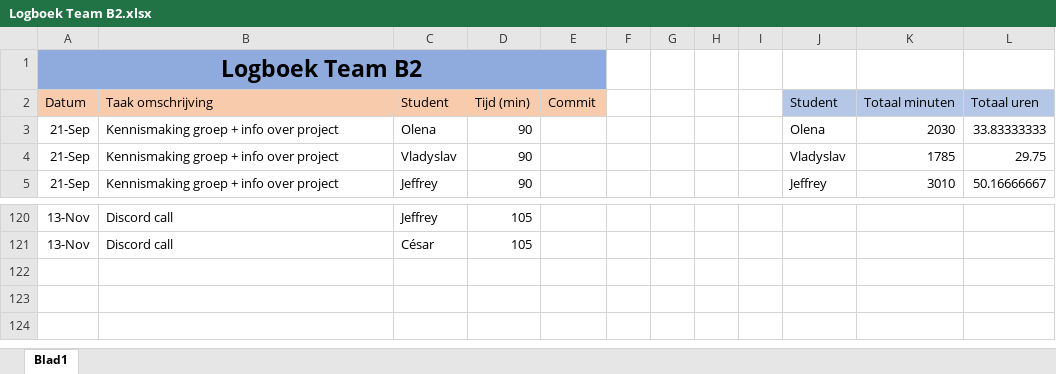
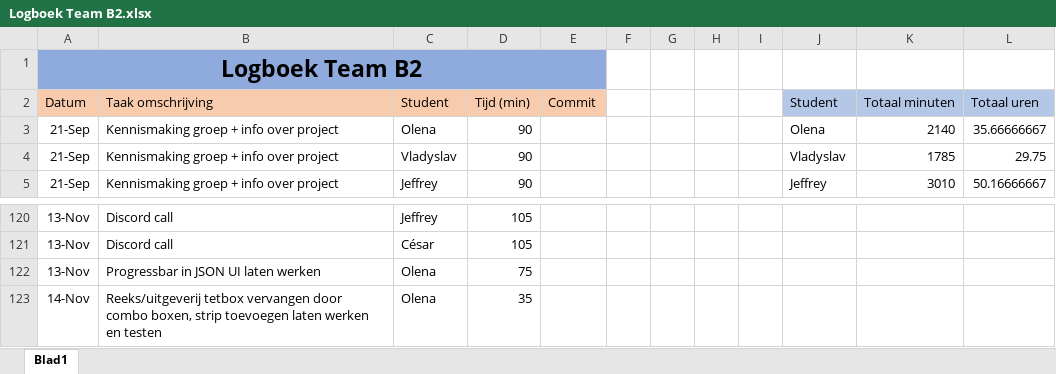
Before and after one commit to projectwerkTeamB2/projectwerk, an Excel workbook: Logboek Team B2.xlsx, sheet Blad1, drawn as a sheet; only a part is shown, gaps mark what is left out; values as stored, in another font and other column widths than the file's, no borders; the diff names each change by its address in the sheet, - before the commit and + after, or states it on an @@ line.

Commit message:
LOGBOEK+ comboboxen in gui

```diff
--- a/Logboek Team B2.xlsx (sheet Blad1)
+++ b/Logboek Team B2.xlsx (sheet Blad1)
-K3 (Totaal minuten): 2030
+K3 (Totaal minuten): 2140
-L3 (Totaal uren): 33.83333333
+L3 (Totaal uren): 35.66666667
+row 122: 13-Nov | Progressbar in JSON UI laten werken | Olena | 75
+row 123: 14-Nov | Reeks/uitgeverij tetbox vervangen door combo boxen, strip toevoegen laten werken en testen | Olena | 35
```
Also changed, not shown: 19 other files.
